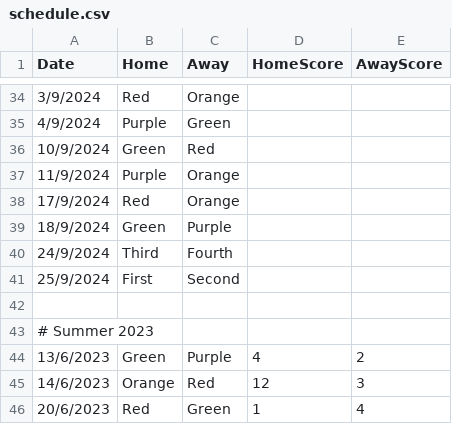
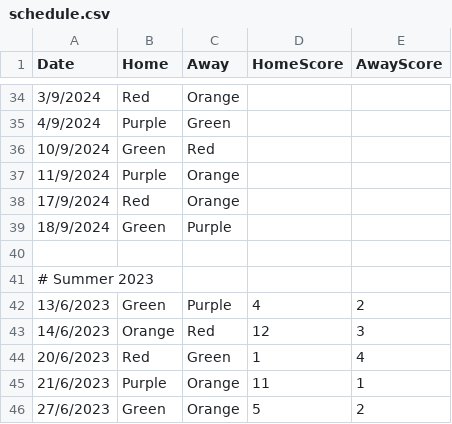
Before and after one commit to goddard-soccer/goddard-soccer.github.io, a CSV file: _data/schedule.csv, drawn as a sheet; only a part is shown, gaps mark what is left out; the shorter side is filled out with more unchanged rows; the diff names each change by its address in the sheet, - before the commit and + after, or states it on an @@ line.

Commit message:
updates

```diff
--- a/_data/schedule.csv
+++ b/_data/schedule.csv
-row 40: 24/9/2024 | Third | Fourth
-row 41: 25/9/2024 | First | Second
```
